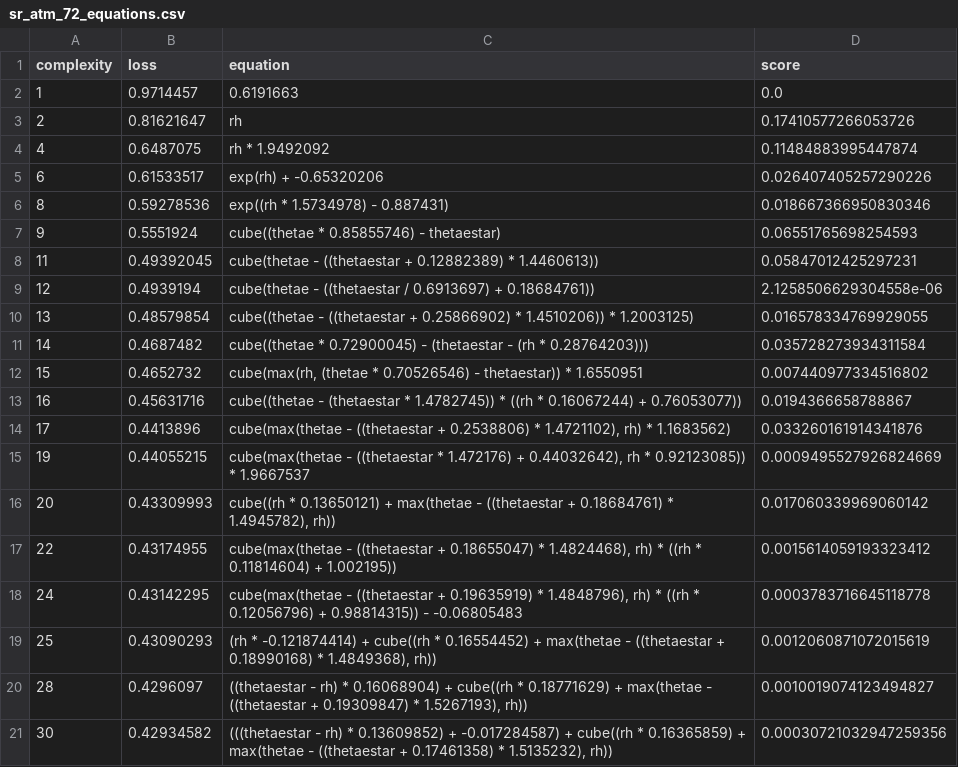
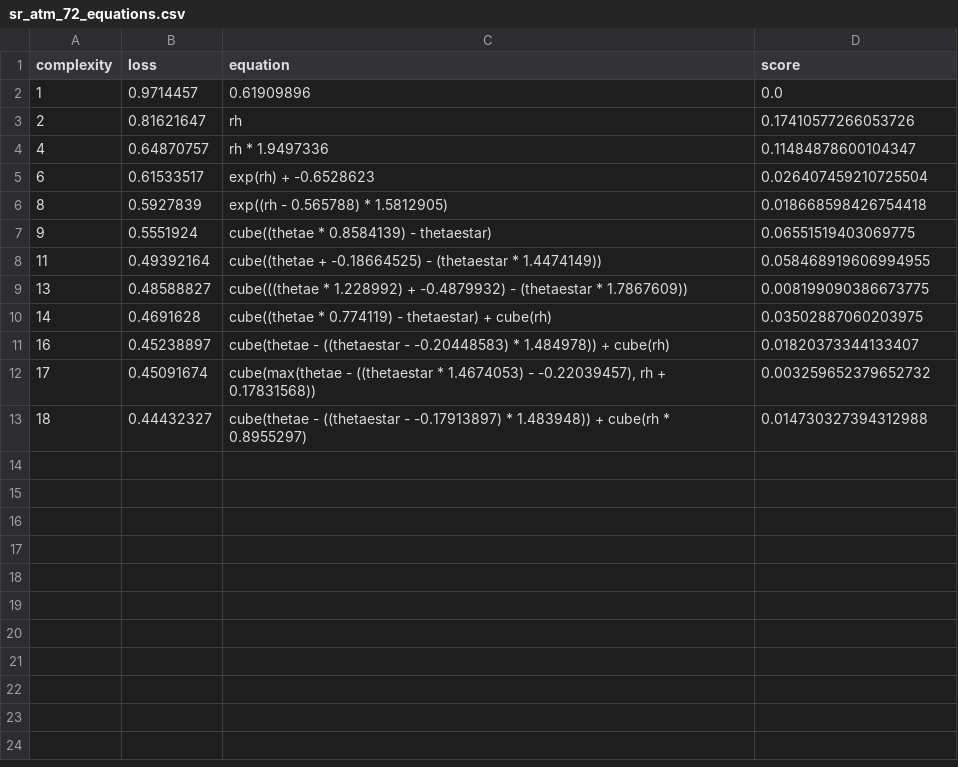
Before and after one commit to savannahferretti/monsoon-discovery, a CSV file: models/sr/sr_atm_72_equations.csv, drawn as a sheet.

```diff
--- a/models/sr/sr_atm_72_equations.csv
+++ b/models/sr/sr_atm_72_equations.csv
@@ -1,21 +1,13 @@
 complexity,loss,equation,score
-1,0.9714457,0.6191663,0.0
+1,0.9714457,0.61909896,0.0
 2,0.81621647,rh,0.17410577266053726
-4,0.6487075,rh * 1.9492092,0.11484883995447874
-6,0.61533517,exp(rh) + -0.65320206,0.026407405257290226
-8,0.59278536,exp((rh * 1.5734978) - 0.887431),0.018667366950830346
-9,0.5551924,cube((thetae * 0.85855746) - thetaestar),0.06551765698254593
-11,0.49392045,cube(thetae - ((thetaestar + 0.12882389) * 1.4460613)),0.05847012425297231
-12,0.4939194,cube(thetae - ((thetaestar / 0.6913697) + 0.18684761)),2.1258506629304558e-06
-13,0.48579854,cube((thetae - ((thetaestar + 0.25866902) * 1.4510206)) * 1.2003125),0.016578334769929055
-14,0.4687482,cube((thetae * 0.72900045) - (thetaestar - (rh * 0.28764203))),0.035728273934311584
-15,0.4652732,"cube(max(rh, (thetae * 0.70526546) - thetaestar)) * 1.6550951",0.007440977334516802
-16,0.45631716,cube((thetae - (thetaestar * 1.4782745)) * ((rh * 0.16067244) + 0.76053077)),0.0194366658788867
-17,0.4413896,"cube(max(thetae - ((thetaestar + 0.2538806) * 1.4721102), rh) * 1.1683562)",0.033260161914341876
-19,0.44055215,"cube(max(thetae - ((thetaestar * 1.472176) + 0.44032642), rh * 0.92123085)) * 1.9667537",0.0009495527926824669
-20,0.43309993,"cube((rh * 0.13650121) + max(thetae - ((thetaestar + 0.18684761) * 1.4945782), rh))",0.017060339969060142
-22,0.43174955,"cube(max(thetae - ((thetaestar + 0.18655047) * 1.4824468), rh) * ((rh * 0.11814604) + 1.002195))",0.0015614059193323412
-24,0.43142295,"cube(max(thetae - ((thetaestar + 0.19635919) * 1.4848796), rh) * ((rh * 0.12056796) + 0.98814315)) - -0.06805483",0.0003783716645118778
-25,0.43090293,"(rh * -0.121874414) + cube((rh * 0.16554452) + max(thetae - ((thetaestar + 0.18990168) * 1.4849368), rh))",0.0012060871072015619
-28,0.4296097,"((thetaestar - rh) * 0.16068904) + cube((rh * 0.18771629) + max(thetae - ((thetaestar + 0.19309847) * 1.5267193), rh))",0.0010019074123494827
-30,0.42934582,"(((thetaestar - rh) * 0.13609852) + -0.017284587) + cube((rh * 0.16365859) + max(thetae - ((thetaestar + 0.17461358) * 1.5135232), rh))",0.00030721032947259356
+4,0.64870757,rh * 1.9497336,0.11484878600104347
+6,0.61533517,exp(rh) + -0.6528623,0.026407459210725504
+8,0.5927839,exp((rh - 0.565788) * 1.5812905),0.018668598426754418
+9,0.5551924,cube((thetae * 0.8584139) - thetaestar),0.06551519403069775
+11,0.49392164,cube((thetae + -0.18664525) - (thetaestar * 1.4474149)),0.058468919606994955
+13,0.48588827,cube(((thetae * 1.228992) + -0.4879932) - (thetaestar * 1.7867609)),0.008199090386673775
+14,0.4691628,cube((thetae * 0.774119) - thetaestar) + cube(rh),0.03502887060203975
+16,0.45238897,cube(thetae - ((thetaestar - -0.20448583) * 1.484978)) + cube(rh),0.01820373344133407
+17,0.45091674,"cube(max(thetae - ((thetaestar * 1.4674053) - -0.22039457), rh + 0.17831568))",0.003259652379652732
+18,0.44432327,cube(thetae - ((thetaestar - -0.17913897) * 1.483948)) + cube(rh * 0.8955297),0.014730327394312988
```
Also changed, not shown: models/sr/optimized_equations.csv, models/sr/sr_atm_102_equations.csv, 12 other files.
